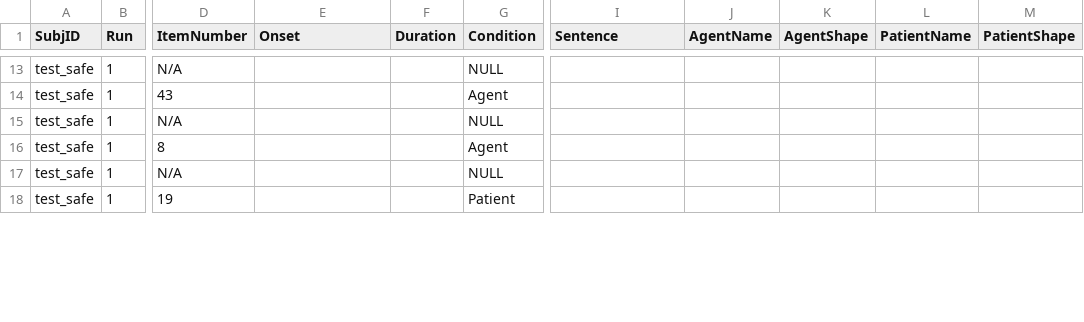
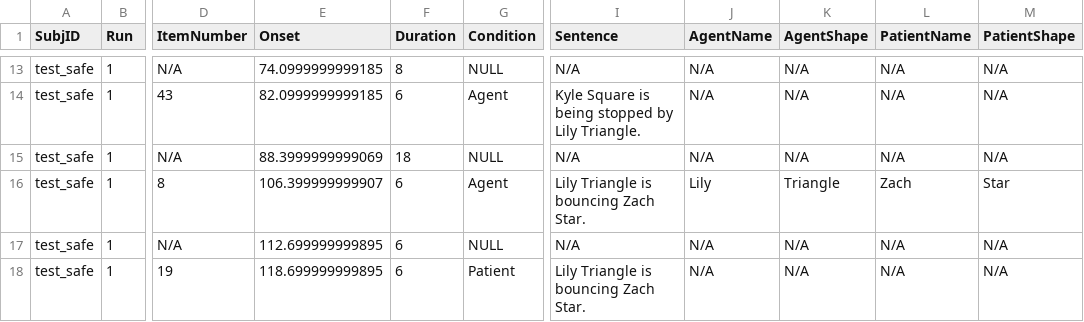
Before and after one commit to mekline/AgentPatientStimuli, a CSV file: AgentPatient/data/AgentPatientStimuli_test_safe_A1_data.csv, drawn as a sheet; only a part is shown, gaps mark what is left out; the diff covers the shown part only; the diff names each change by its address in the sheet, - before the commit and + after, or states it on an @@ line.

```diff
--- a/AgentPatient/data/AgentPatientStimuli_test_safe_A1_data.csv
+++ b/AgentPatient/data/AgentPatientStimuli_test_safe_A1_data.csv
-E13 (Onset): (empty)
+E13 (Onset): 74.0999999999185
-F13 (Duration): (empty)
+F13 (Duration): 8
-I13 (Sentence): (empty)
+I13 (Sentence): N/A
-J13:J15 (AgentName): (empty)
+J13:J15 (AgentName): N/A
-K13:K15 (AgentShape): (empty)
+K13:K15 (AgentShape): N/A
-L13:L15 (PatientName): (empty)
+L13:L15 (PatientName): N/A
-M13:M15 (PatientShape): (empty)
+M13:M15 (PatientShape): N/A
-E14 (Onset): (empty)
+E14 (Onset): 82.0999999999185
-F14 (Duration): (empty)
+F14 (Duration): 6
-I14 (Sentence): (empty)
+I14 (Sentence): Kyle Square is being stopped by Lily Triangle.
-E15 (Onset): (empty)
+E15 (Onset): 88.3999999999069
-F15 (Duration): (empty)
+F15 (Duration): 18
-I15 (Sentence): (empty)
+I15 (Sentence): N/A
-E16 (Onset): (empty)
+E16 (Onset): 106.399999999907
-F16:F18 (Duration): (empty)
+F16:F18 (Duration): 6
-I16 (Sentence): (empty)
+I16 (Sentence): Lily Triangle is bouncing Zach Star.
-J16 (AgentName): (empty)
+J16 (AgentName): Lily
-K16 (AgentShape): (empty)
+K16 (AgentShape): Triangle
-L16 (PatientName): (empty)
+L16 (PatientName): Zach
-M16 (PatientShape): (empty)
+M16 (PatientShape): Star
-E17 (Onset): (empty)
+E17 (Onset): 112.699999999895
-I17 (Sentence): (empty)
+I17 (Sentence): N/A
-J17:J18 (AgentName): (empty)
+J17:J18 (AgentName): N/A
-K17:K18 (AgentShape): (empty)
+K17:K18 (AgentShape): N/A
-L17:L18 (PatientName): (empty)
+L17:L18 (PatientName): N/A
-M17:M18 (PatientShape): (empty)
+M17:M18 (PatientShape): N/A
-E18 (Onset): (empty)
+E18 (Onset): 118.699999999895
-I18 (Sentence): (empty)
+I18 (Sentence): Lily Triangle is bouncing Zach Star.
```
Also changed, not shown: 95 edited cells elsewhere in this file, 4 other files.
